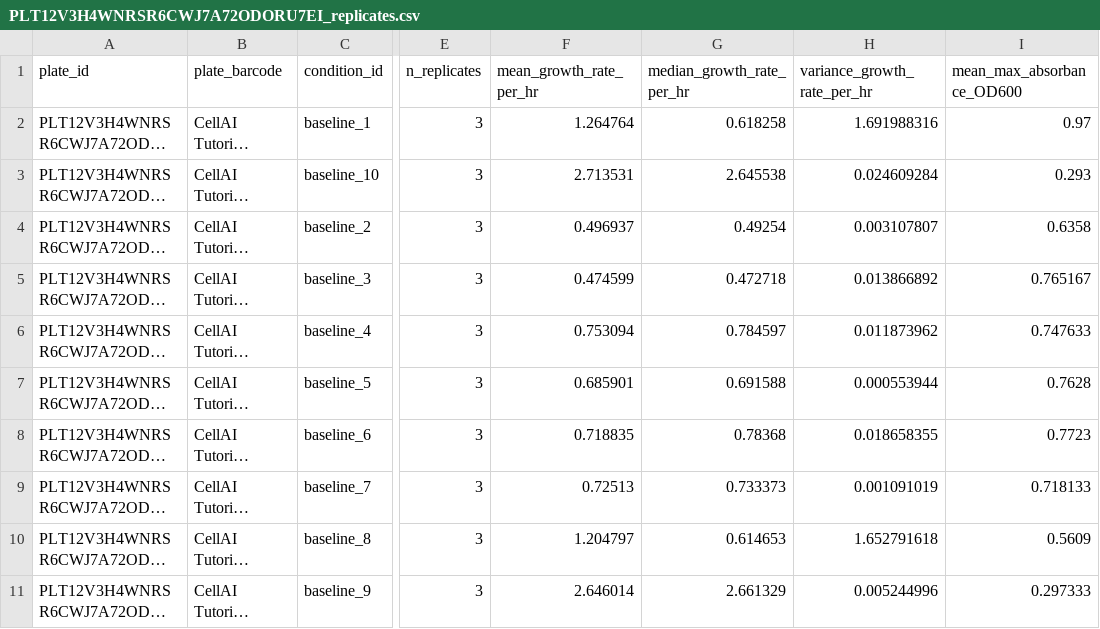
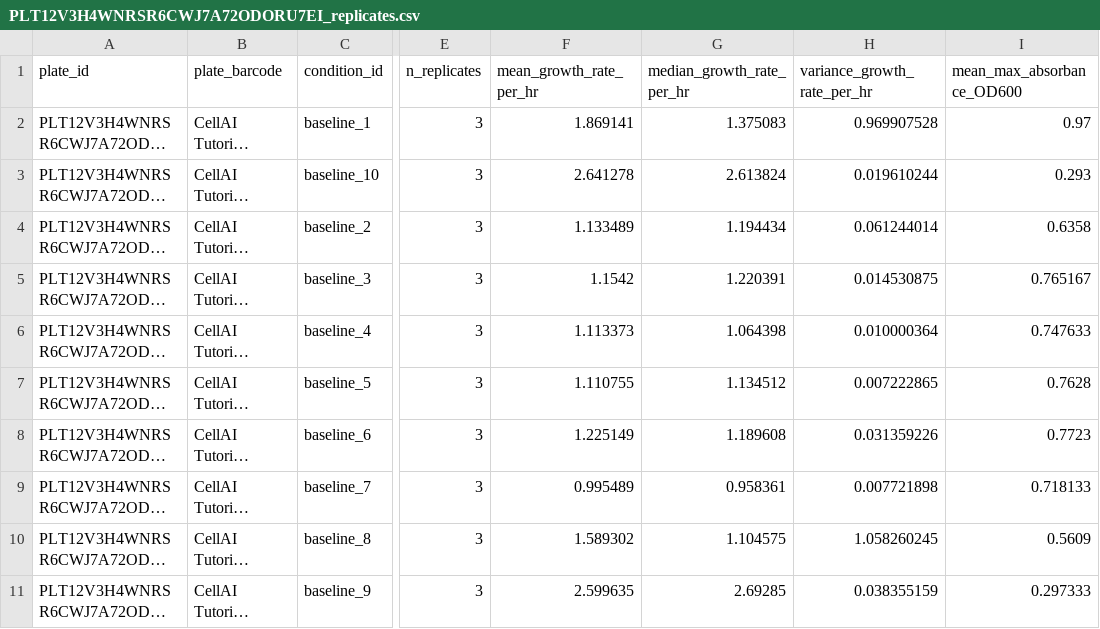
Before and after one commit to vr-beep/cell.ai, a CSV file: data/PLT12V3H4WNRSR6CWJ7A72ODORU7EI_replicates.csv, drawn as a sheet; only a part is shown, gaps mark what is left out; long unchanged cells end in …; the diff names each change by its address in the sheet, - before the commit and + after, or states it on an @@ line.

```diff
--- a/data/PLT12V3H4WNRSR6CWJ7A72ODORU7EI_replicates.csv
+++ b/data/PLT12V3H4WNRSR6CWJ7A72ODORU7EI_replicates.csv
-F2 (mean_growth_rate_per_hr): 1.264764
+F2 (mean_growth_rate_per_hr): 1.869141
-G2 (median_growth_rate_per_hr): 0.618258
+G2 (median_growth_rate_per_hr): 1.375083
-H2 (variance_growth_rate_per_hr): 1.691988316
+H2 (variance_growth_rate_per_hr): 0.969907528
-F3 (mean_growth_rate_per_hr): 2.713531
+F3 (mean_growth_rate_per_hr): 2.641278
-G3 (median_growth_rate_per_hr): 2.645538
+G3 (median_growth_rate_per_hr): 2.613824
-H3 (variance_growth_rate_per_hr): 0.024609284
+H3 (variance_growth_rate_per_hr): 0.019610244
-F4 (mean_growth_rate_per_hr): 0.496937
+F4 (mean_growth_rate_per_hr): 1.133489
-G4 (median_growth_rate_per_hr): 0.49254
+G4 (median_growth_rate_per_hr): 1.194434
-H4 (variance_growth_rate_per_hr): 0.003107807
+H4 (variance_growth_rate_per_hr): 0.061244014
-F5 (mean_growth_rate_per_hr): 0.474599
+F5 (mean_growth_rate_per_hr): 1.1542
-G5 (median_growth_rate_per_hr): 0.472718
+G5 (median_growth_rate_per_hr): 1.220391
-H5 (variance_growth_rate_per_hr): 0.013866892
+H5 (variance_growth_rate_per_hr): 0.014530875
-F6 (mean_growth_rate_per_hr): 0.753094
+F6 (mean_growth_rate_per_hr): 1.113373
-G6 (median_growth_rate_per_hr): 0.784597
+G6 (median_growth_rate_per_hr): 1.064398
-H6 (variance_growth_rate_per_hr): 0.011873962
+H6 (variance_growth_rate_per_hr): 0.010000364
-F7 (mean_growth_rate_per_hr): 0.685901
+F7 (mean_growth_rate_per_hr): 1.110755
-G7 (median_growth_rate_per_hr): 0.691588
+G7 (median_growth_rate_per_hr): 1.134512
-H7 (variance_growth_rate_per_hr): 0.000553944
+H7 (variance_growth_rate_per_hr): 0.007222865
-F8 (mean_growth_rate_per_hr): 0.718835
+F8 (mean_growth_rate_per_hr): 1.225149
-G8 (median_growth_rate_per_hr): 0.78368
+G8 (median_growth_rate_per_hr): 1.189608
-H8 (variance_growth_rate_per_hr): 0.018658355
+H8 (variance_growth_rate_per_hr): 0.031359226
-F9 (mean_growth_rate_per_hr): 0.72513
+F9 (mean_growth_rate_per_hr): 0.995489
-G9 (median_growth_rate_per_hr): 0.733373
+G9 (median_growth_rate_per_hr): 0.958361
-H9 (variance_growth_rate_per_hr): 0.001091019
+H9 (variance_growth_rate_per_hr): 0.007721898
-F10 (mean_growth_rate_per_hr): 1.204797
+F10 (mean_growth_rate_per_hr): 1.589302
-G10 (median_growth_rate_per_hr): 0.614653
+G10 (median_growth_rate_per_hr): 1.104575
-H10 (variance_growth_rate_per_hr): 1.652791618
+H10 (variance_growth_rate_per_hr): 1.058260245
-F11 (mean_growth_rate_per_hr): 2.646014
+F11 (mean_growth_rate_per_hr): 2.599635
-G11 (median_growth_rate_per_hr): 2.661329
+G11 (median_growth_rate_per_hr): 2.69285
-H11 (variance_growth_rate_per_hr): 0.005244996
+H11 (variance_growth_rate_per_hr): 0.038355159
```
Also changed, not shown: data/PLT12V3H4WNRSR6CWJ7A72ODORU7EI_growth.csv, data/PLT1RLOSUISCDIHOFWDWTLWCUPCOLQ_growth.csv, 6 other files.
